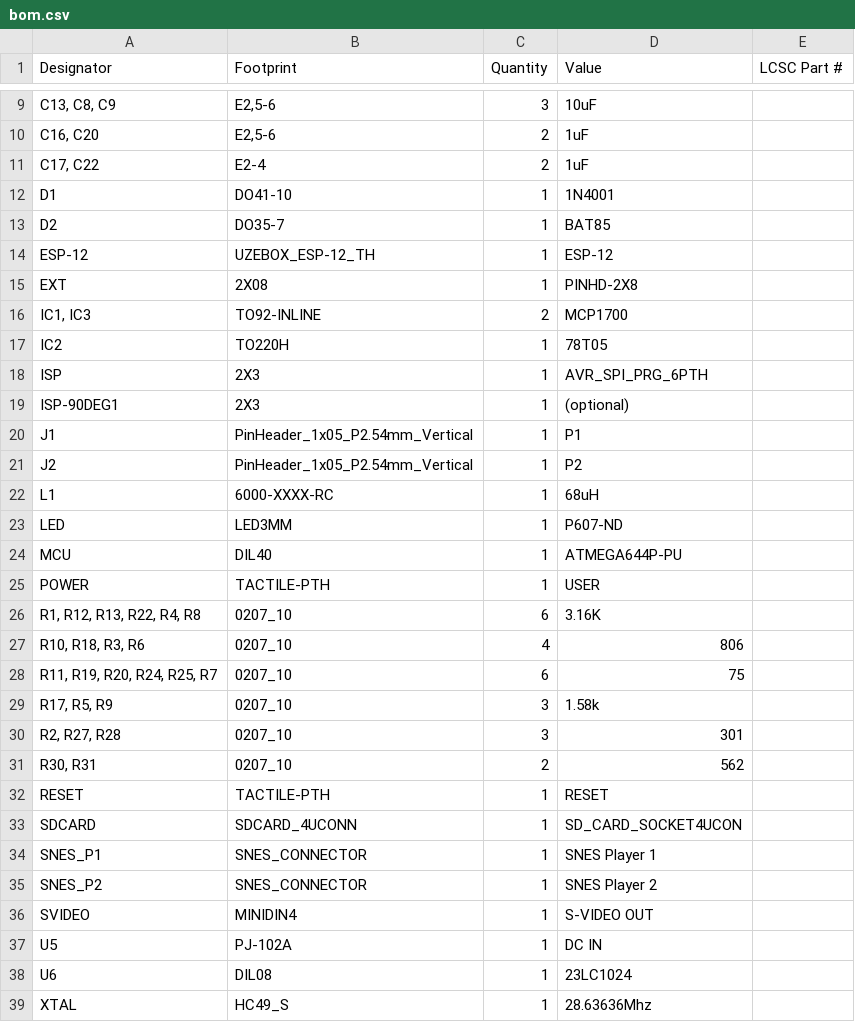
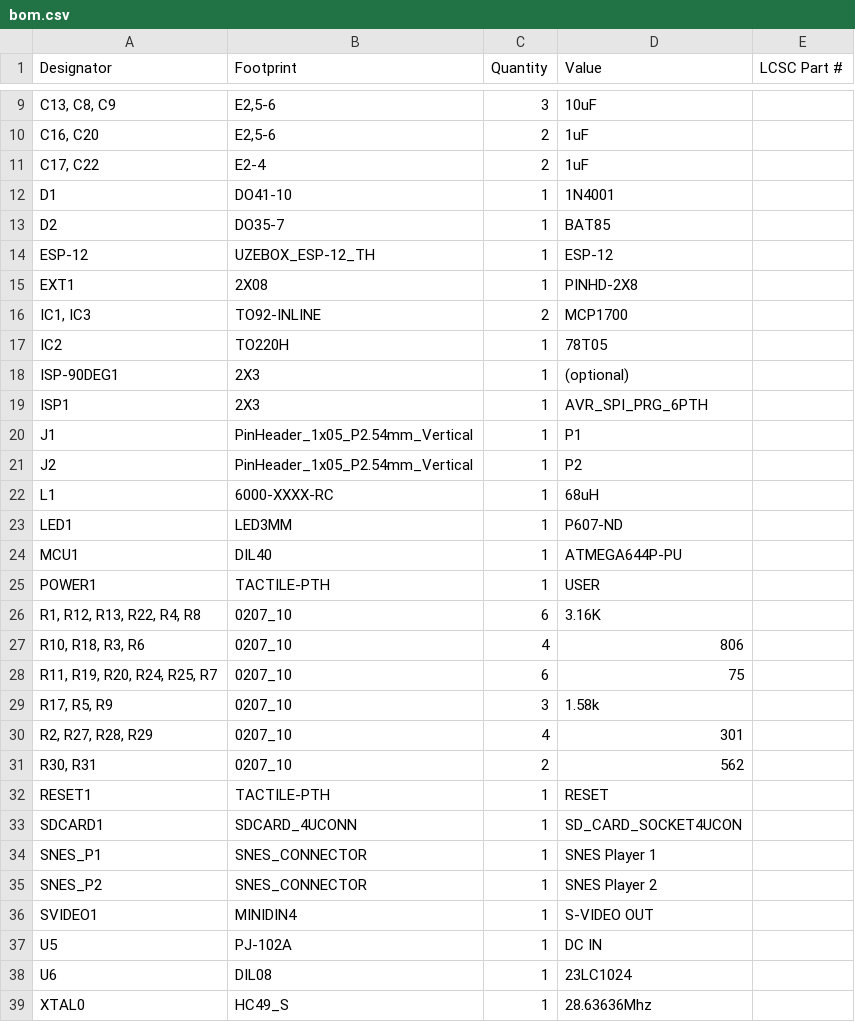
Before and after one commit to Uzebox/uzebox, a CSV file: schematics/Uzebox/V5.1/production/bom.csv, drawn as a sheet; only a part is shown, gaps mark what is left out; the diff covers the shown part only.

```diff
--- a/schematics/Uzebox/V5.1/production/bom.csv
+++ b/schematics/Uzebox/V5.1/production/bom.csv
@@ -14,7 +14,7 @@ D2,DO35-7,1,BAT85,
 ESP-12,UZEBOX_ESP-12_TH,1,ESP-12,
-EXT,2X08,1,PINHD-2X8,
+EXT1,2X08,1,PINHD-2X8,
 "IC1, IC3",TO92-INLINE,2,MCP1700,
 IC2,TO220H,1,78T05,
-ISP,2X3,1,AVR_SPI_PRG_6PTH,
 ISP-90DEG1,2X3,1,(optional),
+ISP1,2X3,1,AVR_SPI_PRG_6PTH,
 J1,PinHeader_1x05_P2.54mm_Vertical,1,P1,
@@ -22,5 +22,5 @@ J2,PinHeader_1x05_P2.54mm_Vertical,1,P2,
 L1,6000-XXXX-RC,1,68uH,
-LED,LED3MM,1,P607-ND,
-MCU,DIL40,1,ATMEGA644P-PU,
-POWER,TACTILE-PTH,1,USER,
+LED1,LED3MM,1,P607-ND,
+MCU1,DIL40,1,ATMEGA644P-PU,
+POWER1,TACTILE-PTH,1,USER,
 "R1, R12, R13, R22, R4, R8",0207_10,6,3.16K,
@@ -29,11 +29,11 @@ POWER,TACTILE-PTH,1,USER,
 "R17, R5, R9",0207_10,3,1.58k,
-"R2, R27, R28",0207_10,3,301,
+"R2, R27, R28, R29",0207_10,4,301,
 "R30, R31",0207_10,2,562,
-RESET,TACTILE-PTH,1,RESET,
-SDCARD,SDCARD_4UCONN,1,SD_CARD_SOCKET4UCON,
+RESET1,TACTILE-PTH,1,RESET,
+SDCARD1,SDCARD_4UCONN,1,SD_CARD_SOCKET4UCON,
 SNES_P1,SNES_CONNECTOR,1,SNES Player 1,
 SNES_P2,SNES_CONNECTOR,1,SNES Player 2,
-SVIDEO,MINIDIN4,1,S-VIDEO OUT,
+SVIDEO1,MINIDIN4,1,S-VIDEO OUT,
 U5,PJ-102A,1,DC IN,
 U6,DIL08,1,23LC1024,
-XTAL,HC49_S,1,28.63636Mhz,
+XTAL0,HC49_S,1,28.63636Mhz,
```
Also changed, not shown: 2 edited cells elsewhere in this file, schematics/Uzebox/V5.1/production/designators.csv, schematics/Uzebox/V5.1/production/positions.csv, 3 other files.
